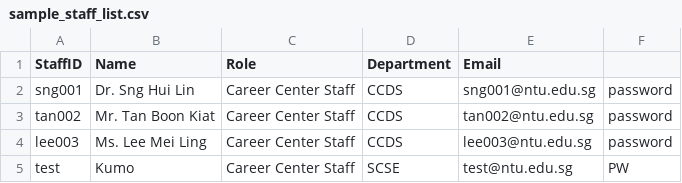
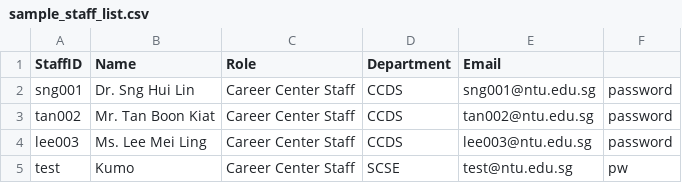
Before and after one commit to LeoTan123/NTU-CT2003-Assignment, a CSV file: InternshipSystem/src/sample_staff_list.csv, drawn as a sheet.

```diff
--- a/InternshipSystem/src/sample_staff_list.csv
+++ b/InternshipSystem/src/sample_staff_list.csv
@@ -4,2 +4,2 @@ tan002,Mr. Tan Boon Kiat,Career Center Staff,CCDS,tan002@ntu.edu.sg,password
 lee003,Ms. Lee Mei Ling,Career Center Staff,CCDS,lee003@ntu.edu.sg,password
-test,Kumo,Career Center Staff,SCSE,test@ntu.edu.sg,PW
+test,Kumo,Career Center Staff,SCSE,test@ntu.edu.sg,pw
```
Also changed, not shown: InternshipSystem/src/internship_applications_list.csv, InternshipSystem/src/sample_company_representative_list.csv, 4 other files.
